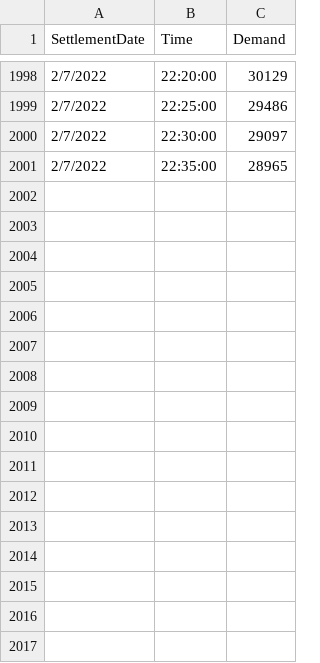
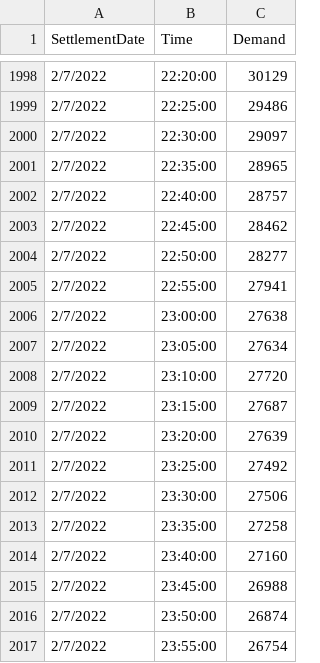
Before and after one commit to hinalbhaveshdesai/ds_data, a CSV file: BMRData.csv, drawn as a sheet; only a part is shown, gaps mark what is left out; the diff names each change by its address in the sheet, - before the commit and + after, or states it on an @@ line.

```diff
--- a/BMRData.csv
+++ b/BMRData.csv
+row 2002: 2/7/2022 | 22:40:00 | 28757
+row 2003: 2/7/2022 | 22:45:00 | 28462
+row 2004: 2/7/2022 | 22:50:00 | 28277
+row 2005: 2/7/2022 | 22:55:00 | 27941
+row 2006: 2/7/2022 | 23:00:00 | 27638
+row 2007: 2/7/2022 | 23:05:00 | 27634
+row 2008: 2/7/2022 | 23:10:00 | 27720
+row 2009: 2/7/2022 | 23:15:00 | 27687
+row 2010: 2/7/2022 | 23:20:00 | 27639
+row 2011: 2/7/2022 | 23:25:00 | 27492
+row 2012: 2/7/2022 | 23:30:00 | 27506
+row 2013: 2/7/2022 | 23:35:00 | 27258
+row 2014: 2/7/2022 | 23:40:00 | 27160
+row 2015: 2/7/2022 | 23:45:00 | 26988
+row 2016: 2/7/2022 | 23:50:00 | 26874
+row 2017: 2/7/2022 | 23:55:00 | 26754
```
Also changed, not shown: 1 other file.
